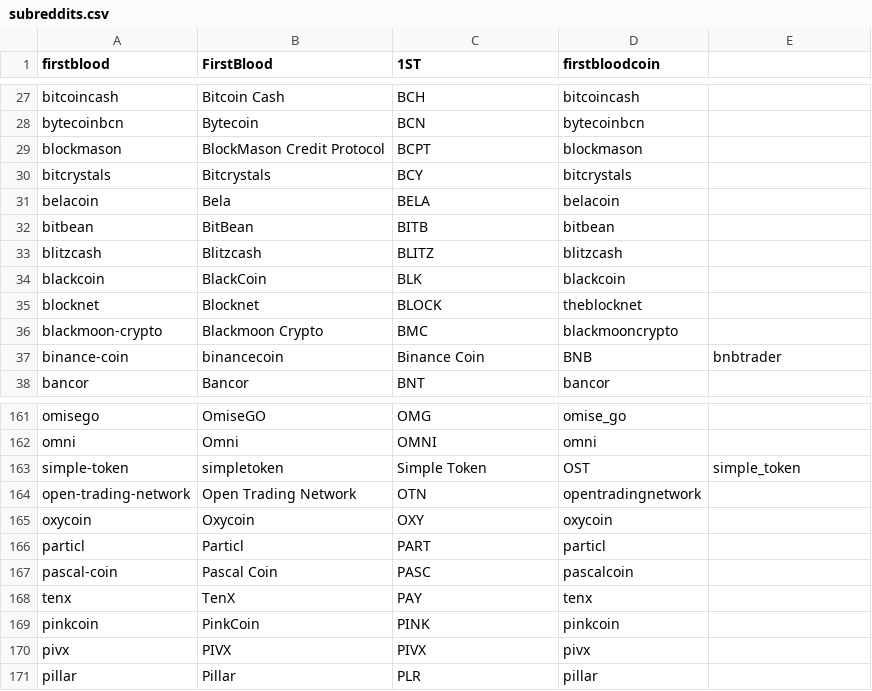
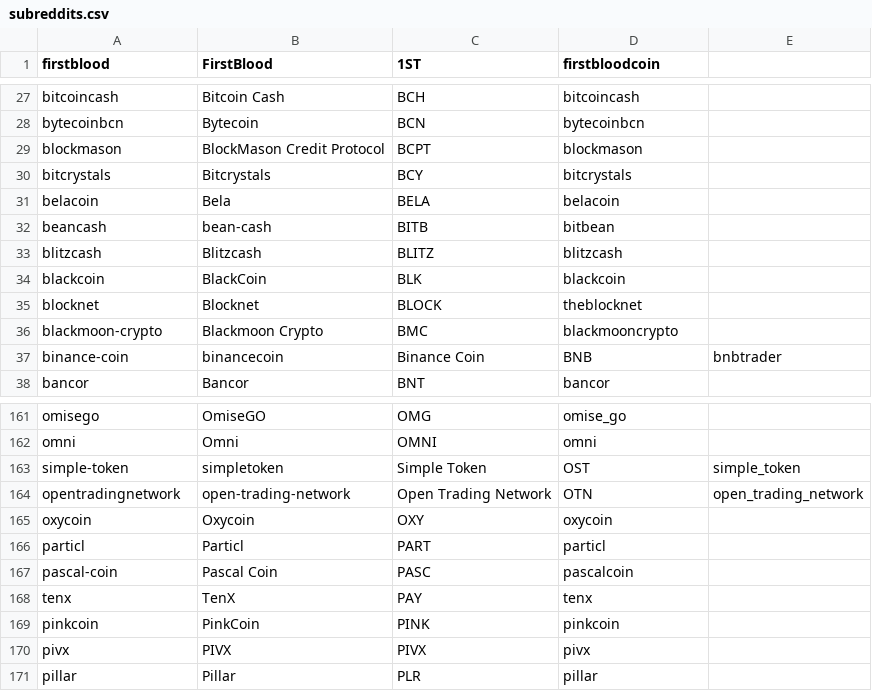
Before and after one commit to schroeji/DerSocialStatter, a CSV file: csv/subreddits.csv, drawn as a sheet; only a part is shown, gaps mark what is left out.

```diff
--- a/csv/subreddits.csv
+++ b/csv/subreddits.csv
@@ -31,3 +31,3 @@ bitcrystals,Bitcrystals,BCY,bitcrystals
 belacoin,Bela,BELA,belacoin
-bitbean,BitBean,BITB,bitbean
+beancash,bean-cash,BITB,bitbean
 blitzcash,Blitzcash,BLITZ,blitzcash
@@ -163,3 +163,3 @@ omni,Omni,OMNI,omni
 simple-token,simpletoken,Simple Token,OST,simple_token
-open-trading-network,Open Trading Network,OTN,opentradingnetwork
+opentradingnetwork,open-trading-network,Open Trading Network,OTN,open_trading_network
 oxycoin,Oxycoin,OXY,oxycoin
```
Also changed, not shown: 3 other files.
